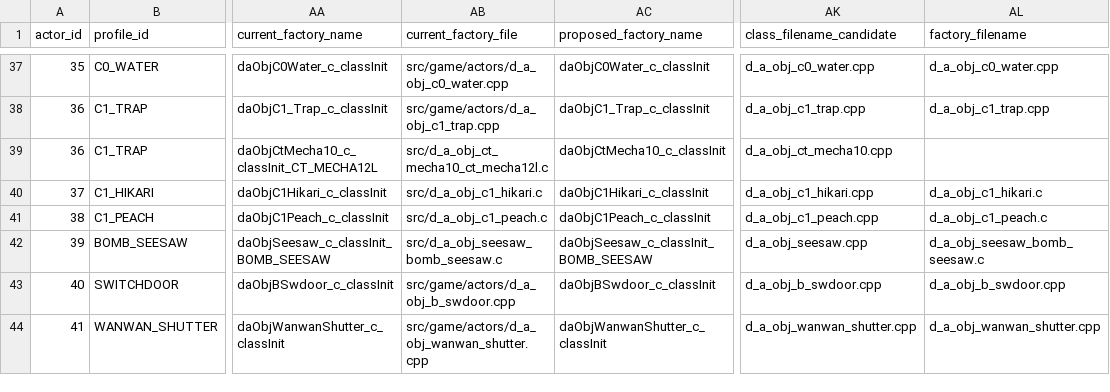
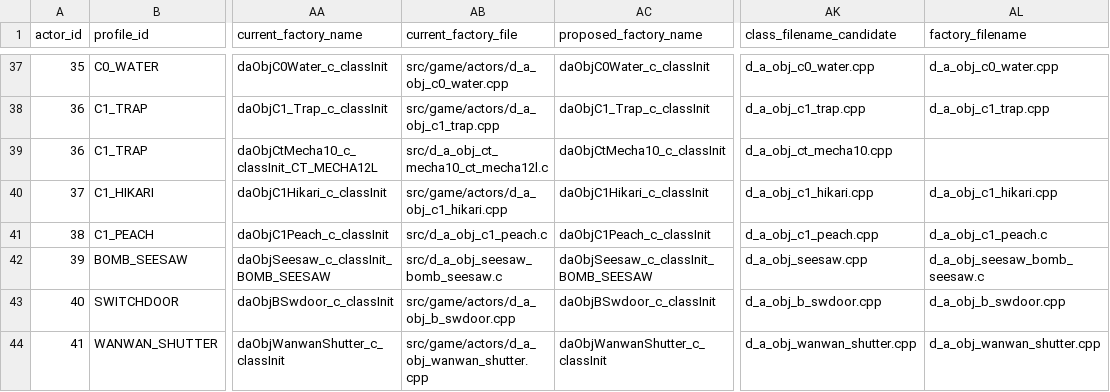
Before and after one commit to tangosdev/sm64ds-decomp, a TSV file: symbols/profile_reconstruction_registry.tsv, drawn as a sheet; only a part is shown, gaps mark what is left out; the diff names each change by its address in the sheet, - before the commit and + after, or states it on an @@ line.

```diff
--- a/symbols/profile_reconstruction_registry.tsv
+++ b/symbols/profile_reconstruction_registry.tsv
-AB40 (current_factory_file): src/d_a_obj_c1_hikari.c
+AB40 (current_factory_file): src/game/actors/d_a_obj_c1_hikari.cpp
-AL40 (factory_filename): d_a_obj_c1_hikari.c
+AL40 (factory_filename): d_a_obj_c1_hikari.cpp
```
Also changed, not shown: 1 other file.
